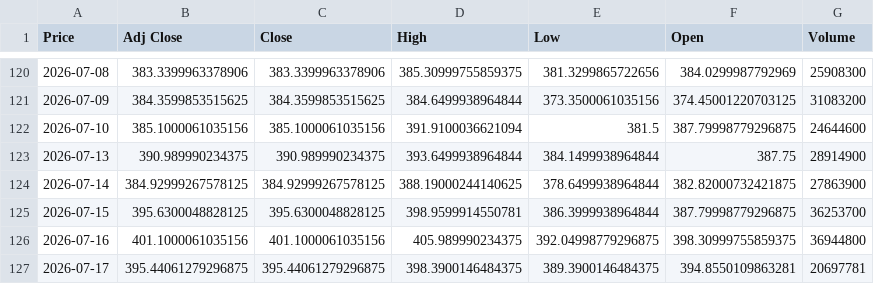
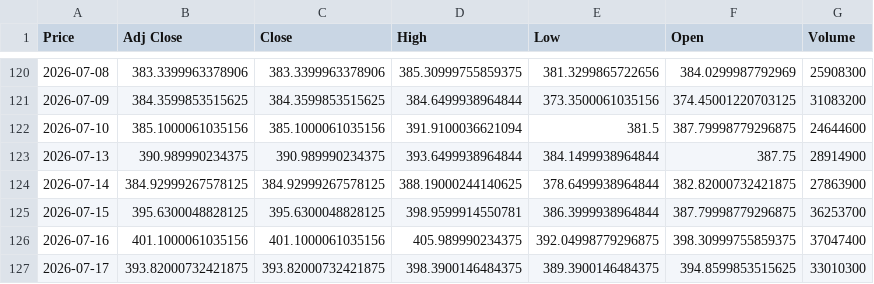
Before and after one commit to ElevateInc/ApexAlpha, a CSV file: database/MSFT.csv, drawn as a sheet; only a part is shown, gaps mark what is left out; the diff names each change by its address in the sheet, - before the commit and + after, or states it on an @@ line.

```diff
--- a/database/MSFT.csv
+++ b/database/MSFT.csv
-G126 (Volume): 36944800
+G126 (Volume): 37047400
-B127 (Adj Close): 395.44061279296875
+B127 (Adj Close): 393.82000732421875
-C127 (Close): 395.44061279296875
+C127 (Close): 393.82000732421875
-F127 (Open): 394.8550109863281
+F127 (Open): 394.8599853515625
-G127 (Volume): 20697781
+G127 (Volume): 33010300
```
Also changed, not shown: database/AAPL.csv, database/AMZN.csv, 35 other files.
